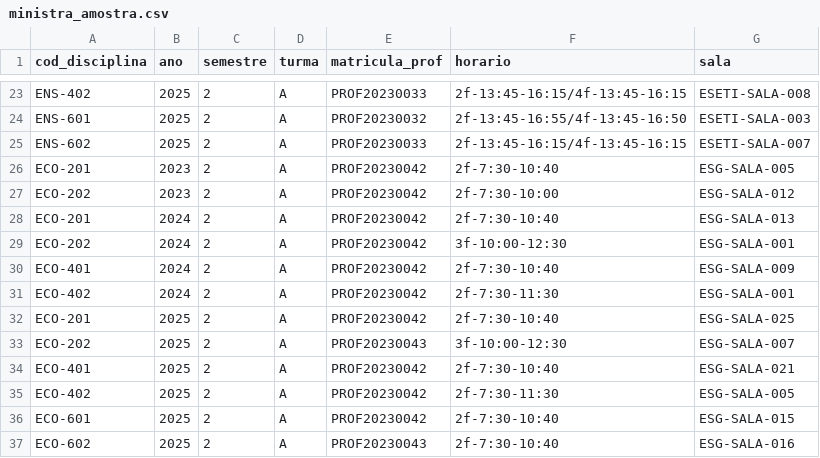
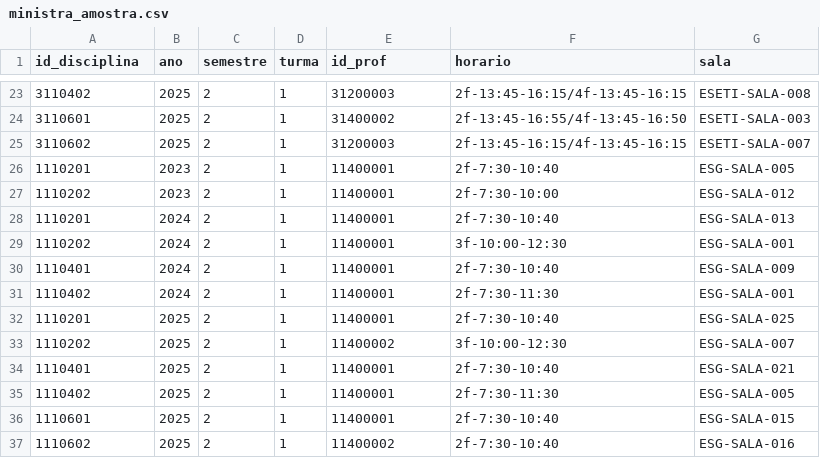
Before and after one commit to BragaD/UnDF-BancodeDados-202601, a CSV file: dados/amostra/ministra_amostra.csv, drawn as a sheet; only a part is shown, gaps mark what is left out; the diff covers the shown part only; the diff names each change by its address in the sheet, - before the commit and + after, or states it on an @@ line.

```diff
--- a/dados/amostra/ministra_amostra.csv
+++ b/dados/amostra/ministra_amostra.csv
-A1: cod_disciplina
+A1: id_disciplina
-E1: matricula_prof
+E1: id_prof
-A23 (id_disciplina): ENS-402
+A23 (id_disciplina): 3110402
-D23:D37 (turma): A
+D23:D37 (turma): 1
-E23 (id_prof): PROF20230033
+E23 (id_prof): 31200003
-A24 (id_disciplina): ENS-601
+A24 (id_disciplina): 3110601
-E24 (id_prof): PROF20230032
+E24 (id_prof): 31400002
-A25 (id_disciplina): ENS-602
+A25 (id_disciplina): 3110602
-E25 (id_prof): PROF20230033
+E25 (id_prof): 31200003
-A26 (id_disciplina): ECO-201
+A26 (id_disciplina): 1110201
-E26:E32 (id_prof): PROF20230042
+E26:E32 (id_prof): 11400001
-A27 (id_disciplina): ECO-202
+A27 (id_disciplina): 1110202
-A28 (id_disciplina): ECO-201
+A28 (id_disciplina): 1110201
-A29 (id_disciplina): ECO-202
+A29 (id_disciplina): 1110202
-A30 (id_disciplina): ECO-401
+A30 (id_disciplina): 1110401
-A31 (id_disciplina): ECO-402
+A31 (id_disciplina): 1110402
-A32 (id_disciplina): ECO-201
+A32 (id_disciplina): 1110201
-A33 (id_disciplina): ECO-202
+A33 (id_disciplina): 1110202
-E33 (id_prof): PROF20230043
+E33 (id_prof): 11400002
-A34 (id_disciplina): ECO-401
+A34 (id_disciplina): 1110401
-E34:E36 (id_prof): PROF20230042
+E34:E36 (id_prof): 11400001
-A35 (id_disciplina): ECO-402
+A35 (id_disciplina): 1110402
-A36 (id_disciplina): ECO-601
+A36 (id_disciplina): 1110601
-A37 (id_disciplina): ECO-602
+A37 (id_disciplina): 1110602
-E37 (id_prof): PROF20230043
+E37 (id_prof): 11400002
```
Also changed, not shown: 63 edited cells elsewhere in this file, dados/amostra/cursos_amostra.csv, dados/amostra/professores_amostra.csv, 43 other files.
